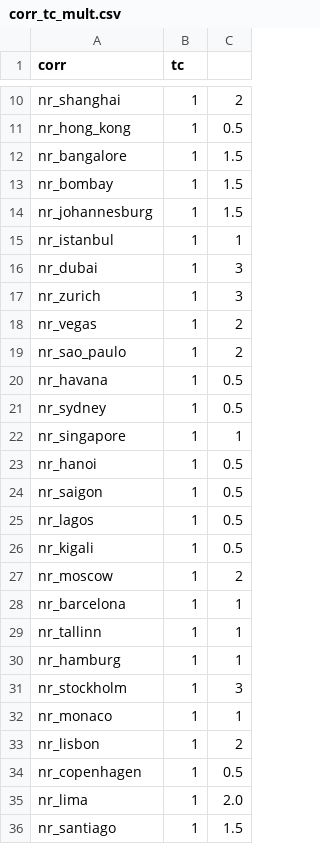
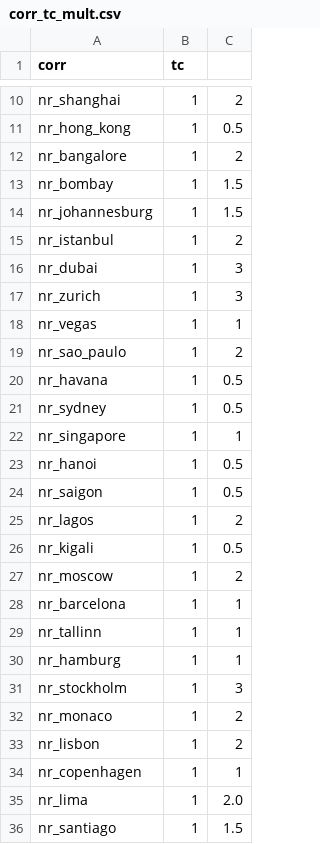
Before and after one commit to nbarbosa-git/compute_info, a CSV file: public_semanal/semanal/corr_tc_mult.csv, drawn as a sheet; only a part is shown, gaps mark what is left out.

Commit message:
semanal 494.4

```diff
--- a/public_semanal/semanal/corr_tc_mult.csv
+++ b/public_semanal/semanal/corr_tc_mult.csv
@@ -11,9 +11,9 @@ nr_shanghai,1,2
 nr_hong_kong,1,0.5
-nr_bangalore,1,1.5
+nr_bangalore,1,2
 nr_bombay,1,1.5
 nr_johannesburg,1,1.5
-nr_istanbul,1,1
+nr_istanbul,1,2
 nr_dubai,1,3
 nr_zurich,1,3
-nr_vegas,1,2
+nr_vegas,1,1
 nr_sao_paulo,1,2
@@ -24,3 +24,3 @@ nr_hanoi,1,0.5
 nr_saigon,1,0.5
-nr_lagos,1,0.5
+nr_lagos,1,2
 nr_kigali,1,0.5
@@ -31,5 +31,5 @@ nr_hamburg,1,1
 nr_stockholm,1,3
-nr_monaco,1,1
+nr_monaco,1,2
 nr_lisbon,1,2
-nr_copenhagen,1,0.5
+nr_copenhagen,1,1
 nr_lima,1,2.0
```
Also changed, not shown: 1 other file.
